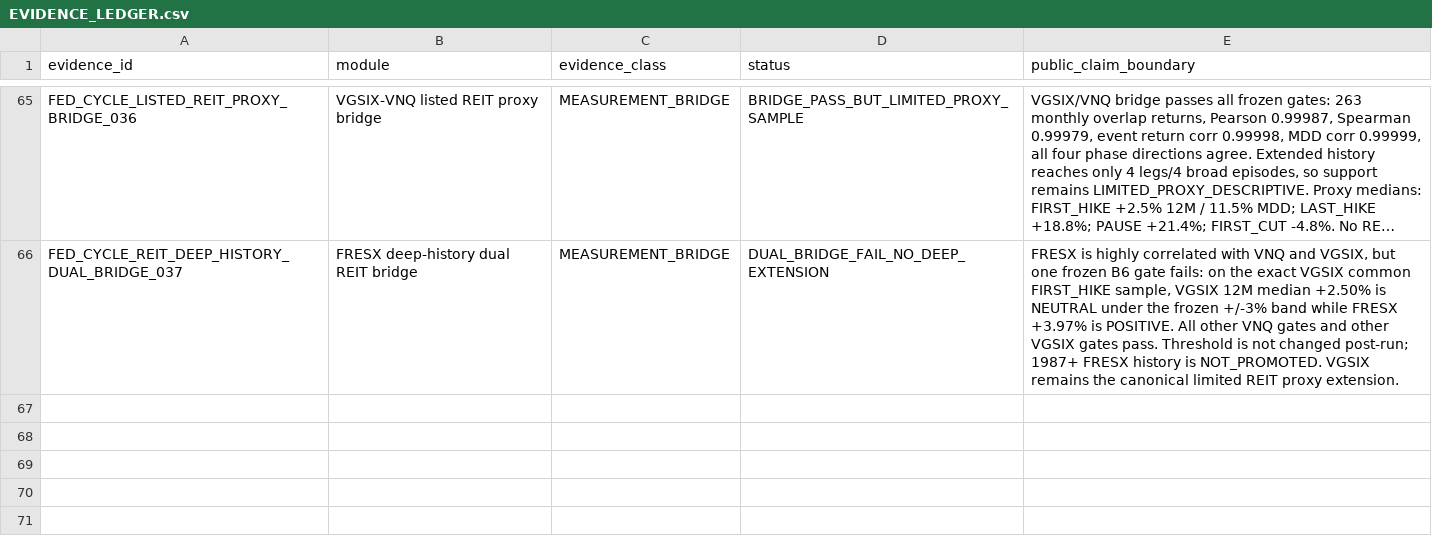
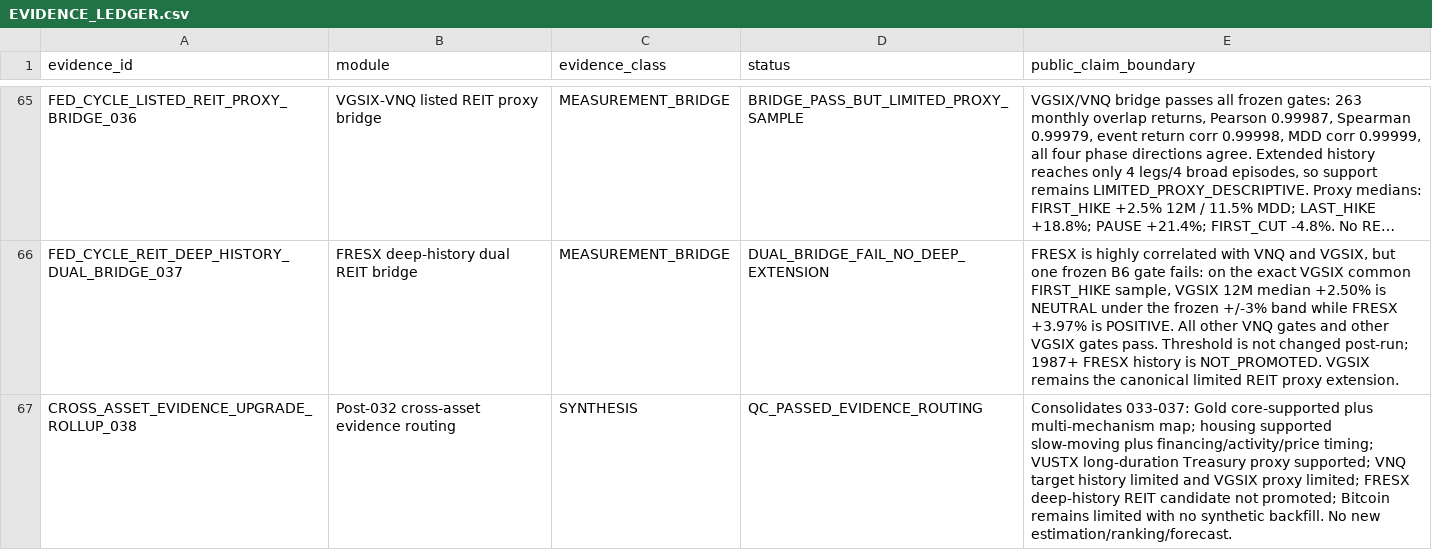
Before and after one commit to xuanyiting68-hash/gss-cb-001-macro-regime-cross-asset, a CSV file: docs/EVIDENCE_LEDGER.csv, drawn as a sheet; only a part is shown, gaps mark what is left out; long unchanged cells end in …; the diff names each change by its address in the sheet, - before the commit and + after, or states it on an @@ line.

Commit message:
Register 038 evidence rollup

```diff
--- a/docs/EVIDENCE_LEDGER.csv
+++ b/docs/EVIDENCE_LEDGER.csv
+row 67: CROSS_ASSET_EVIDENCE_UPGRADE_ROLLUP_038 | Post-032 cross-asset evidence routing | SYNTHESIS | QC_PASSED_EVIDENCE_ROUTING | Consolidates 033-037: Gold core-supported plus multi-mechanism map; housing supported slow-moving plus financing/activity/price timing; VUSTX long-duration Treasury proxy supported; VNQ target history limited and VGSIX proxy limited; FRESX deep-history REIT candidate not promoted; Bitcoin remains limited with no synthetic backfill. No new estimation/ranking/forecast.
```
